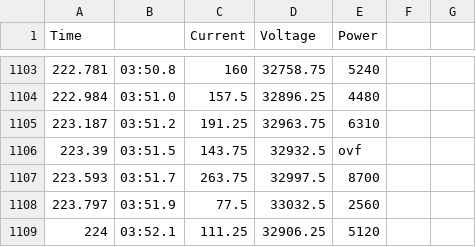
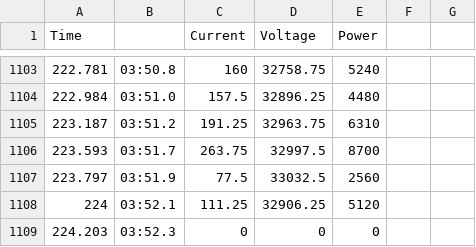
Before and after one commit to AlecDrosu/ML-Microcontroller, a CSV file: Final data/csv_files/test4_until_failure_WET.csv, drawn as a sheet; only a part is shown, gaps mark what is left out; the shorter side is filled out with more unchanged rows.

```diff
--- a/Final data/csv_files/test4_until_failure_WET.csv
+++ b/Final data/csv_files/test4_until_failure_WET.csv
@@ -1105,3 +1105,2 @@
 223.187,03:51.2,191.25,32963.75,6310,,
-223.39,03:51.5,143.75,32932.5,ovf,,
 223.593,03:51.7,263.75,32997.5,8700,,
```
Also changed, not shown: Final data/csv_files/test5_until_failure_WET.csv, 31 other files.
